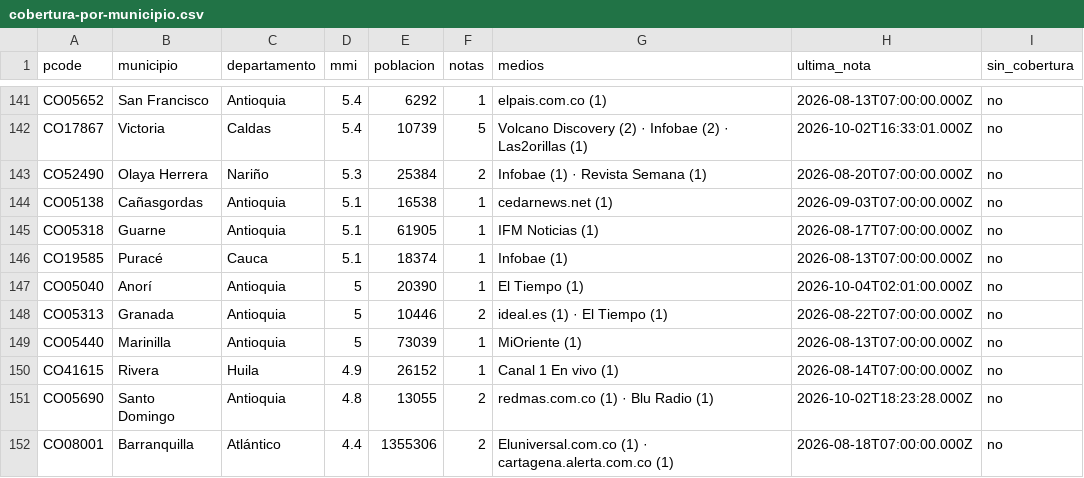
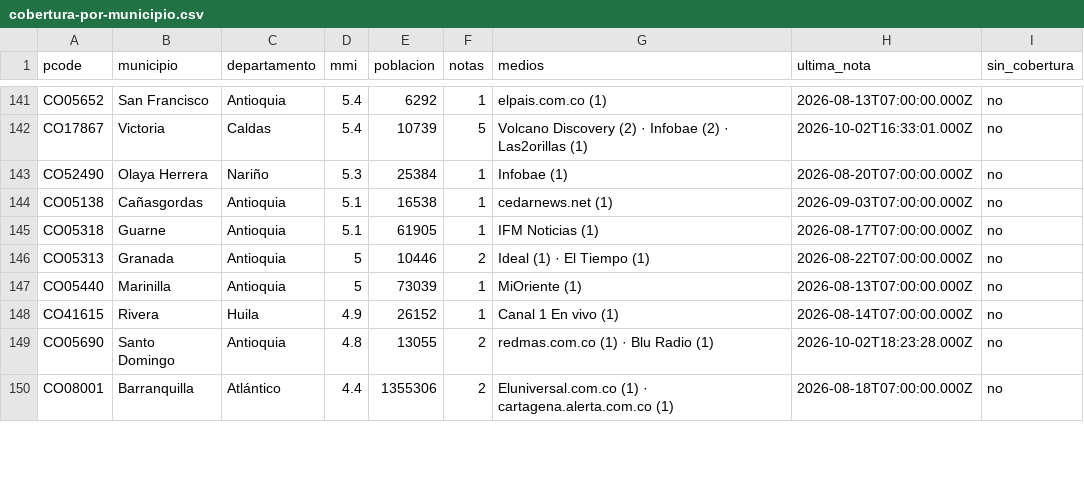
Before and after one commit to YesidAlmanzaGamba/report_cali, a CSV file: data/export/cobertura-por-municipio.csv, drawn as a sheet; only a part is shown, gaps mark what is left out; the diff covers the shown part only.

```diff
--- a/data/export/cobertura-por-municipio.csv
+++ b/data/export/cobertura-por-municipio.csv
@@ -142,8 +142,6 @@ CO05652,San Francisco,Antioquia,5.4,6292,1,elpais.com.co (1),2026-08-13T07:00:00
 CO17867,Victoria,Caldas,5.4,10739,5,Volcano Discovery (2) · Infobae (2) · Las2orillas (1),2026-10-02T16:33:01.000Z,no
-CO52490,Olaya Herrera,Nariño,5.3,25384,2,Infobae (1) · Revista Semana (1),2026-08-20T07:00:00.000Z,no
+CO52490,Olaya Herrera,Nariño,5.3,25384,1,Infobae (1),2026-08-20T07:00:00.000Z,no
 CO05138,Cañasgordas,Antioquia,5.1,16538,1,cedarnews.net (1),2026-09-03T07:00:00.000Z,no
 CO05318,Guarne,Antioquia,5.1,61905,1,IFM Noticias (1),2026-08-17T07:00:00.000Z,no
-CO19585,Puracé,Cauca,5.1,18374,1,Infobae (1),2026-08-13T07:00:00.000Z,no
-CO05040,Anorí,Antioquia,5,20390,1,El Tiempo (1),2026-10-04T02:01:00.000Z,no
-CO05313,Granada,Antioquia,5,10446,2,ideal.es (1) · El Tiempo (1),2026-08-22T07:00:00.000Z,no
+CO05313,Granada,Antioquia,5,10446,2,Ideal (1) · El Tiempo (1),2026-08-22T07:00:00.000Z,no
 CO05440,Marinilla,Antioquia,5,73039,1,MiOriente (1),2026-08-13T07:00:00.000Z,no
```
Also changed, not shown: 1 added row and 30 edited cells elsewhere in this file, 6 other files.
